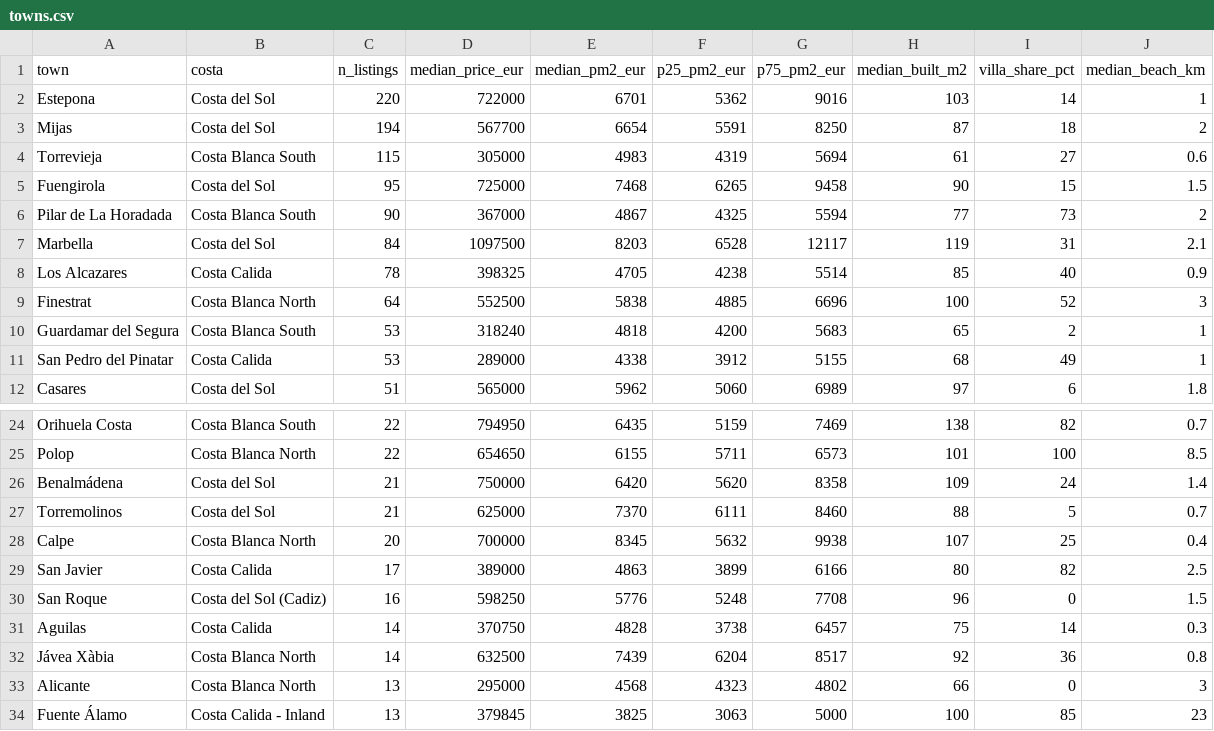
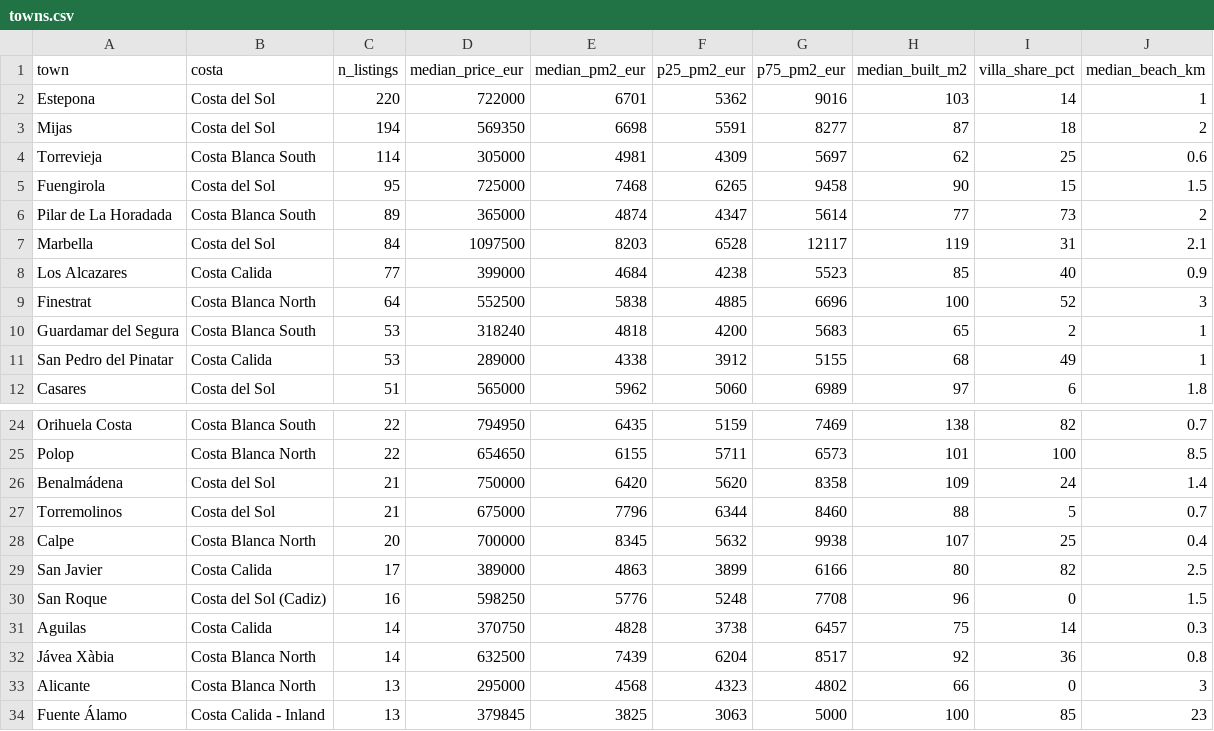
Before and after one commit to HenrikKolstad/avena-terminal, a CSV file: public/open-data/towns.csv, drawn as a sheet; only a part is shown, gaps mark what is left out; the diff covers the shown part only.

```diff
--- a/public/open-data/towns.csv
+++ b/public/open-data/towns.csv
@@ -2,8 +2,8 @@ town,costa,n_listings,median_price_eur,median_pm2_eur,p25_pm2_eur,p75_pm2_eur,me
 Estepona,Costa del Sol,220,722000,6701,5362,9016,103,14,1
-Mijas,Costa del Sol,194,567700,6654,5591,8250,87,18,2
-Torrevieja,Costa Blanca South,115,305000,4983,4319,5694,61,27,0.6
+Mijas,Costa del Sol,194,569350,6698,5591,8277,87,18,2
+Torrevieja,Costa Blanca South,114,305000,4981,4309,5697,62,25,0.6
 Fuengirola,Costa del Sol,95,725000,7468,6265,9458,90,15,1.5
-Pilar de La Horadada,Costa Blanca South,90,367000,4867,4325,5594,77,73,2
+Pilar de La Horadada,Costa Blanca South,89,365000,4874,4347,5614,77,73,2
 Marbella,Costa del Sol,84,1097500,8203,6528,12117,119,31,2.1
-Los Alcazares,Costa Calida,78,398325,4705,4238,5514,85,40,0.9
+Los Alcazares,Costa Calida,77,399000,4684,4238,5523,85,40,0.9
 Finestrat,Costa Blanca North,64,552500,5838,4885,6696,100,52,3
@@ -26,3 +26,3 @@ Polop,Costa Blanca North,22,654650,6155,5711,6573,101,100,8.5
 Benalmádena,Costa del Sol,21,750000,6420,5620,8358,109,24,1.4
-Torremolinos,Costa del Sol,21,625000,7370,6111,8460,88,5,0.7
+Torremolinos,Costa del Sol,21,675000,7796,6344,8460,88,5,0.7
 Calpe,Costa Blanca North,20,700000,8345,5632,9938,107,25,0.4
```
Also changed, not shown: 3 added rows, 3 removed rows and 16 edited cells elsewhere in this file, public/open-data/movement-ledger.csv, public/open-data/moves.csv, 6 other files.
